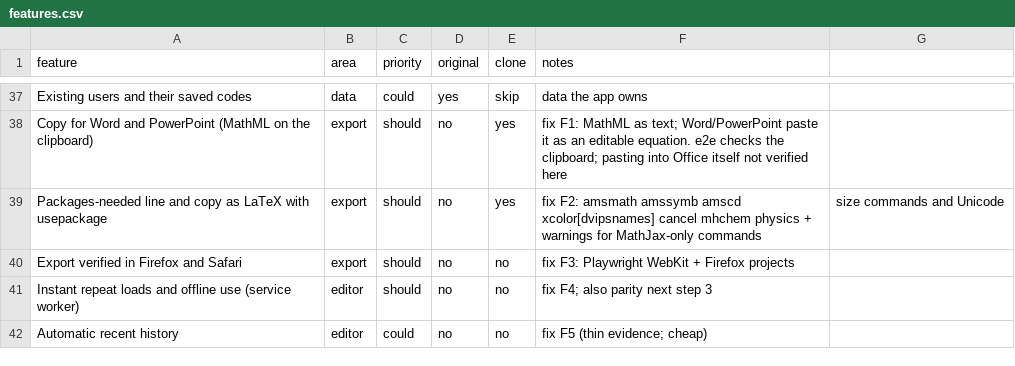
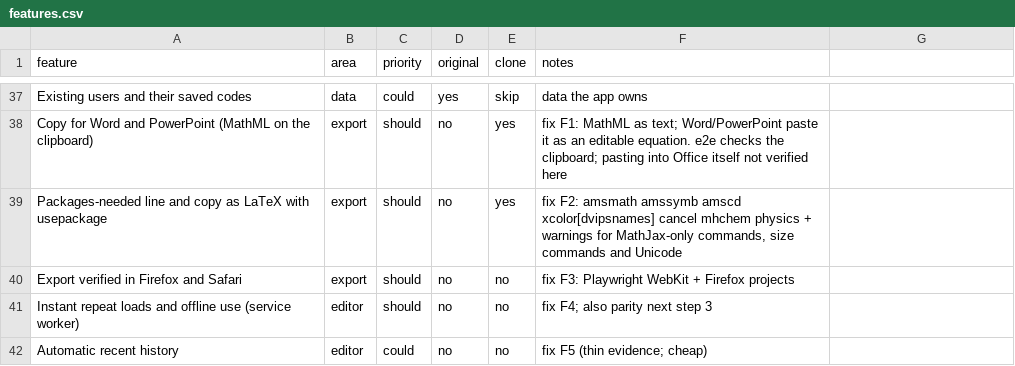
Before and after one commit to huseyinucr55-droid/equadeck, a CSV file: replica/features.csv, drawn as a sheet; only a part is shown, gaps mark what is left out.

```diff
--- a/replica/features.csv
+++ b/replica/features.csv
@@ -38,3 +38,3 @@ Existing users and their saved codes,data,could,yes,skip,data the app owns
 Copy for Word and PowerPoint (MathML on the clipboard),export,should,no,yes,fix F1: MathML as text; Word/PowerPoint paste it as an editable equation. e2e checks the clipboard; pasting into Office itself not verified here
-Packages-needed line and copy as LaTeX with usepackage,export,should,no,yes,fix F2: amsmath amssymb amscd xcolor[dvipsnames] cancel mhchem physics + warnings for MathJax-only commands, size commands and Unicode
+Packages-needed line and copy as LaTeX with usepackage,export,should,no,yes,"fix F2: amsmath amssymb amscd xcolor[dvipsnames] cancel mhchem physics + warnings for MathJax-only commands, size commands and Unicode"
 Export verified in Firefox and Safari,export,should,no,no,fix F3: Playwright WebKit + Firefox projects
```
Also changed, not shown: 10 other files.
